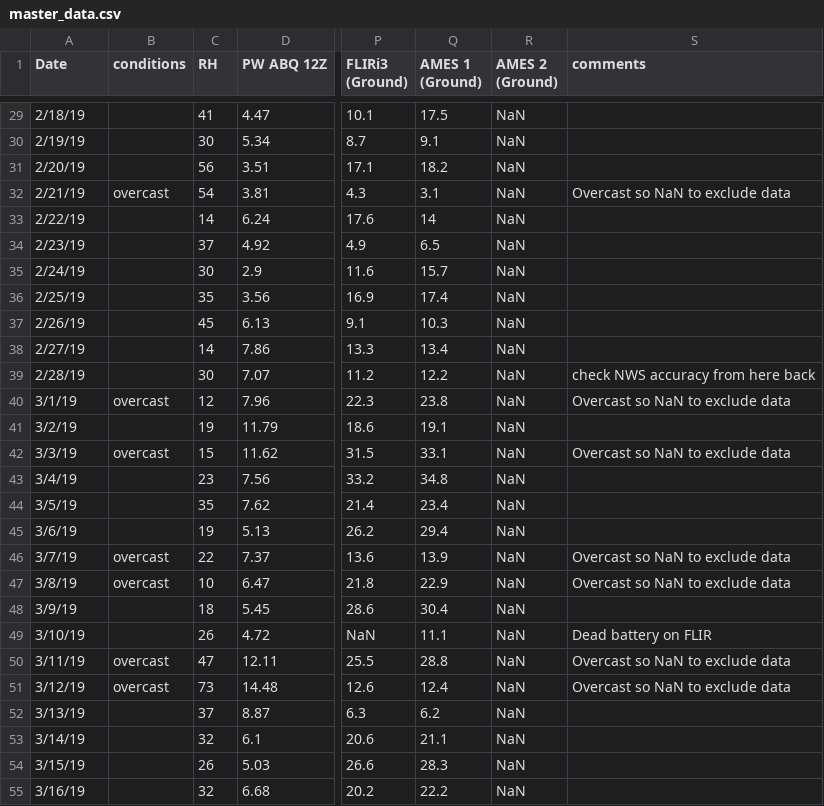
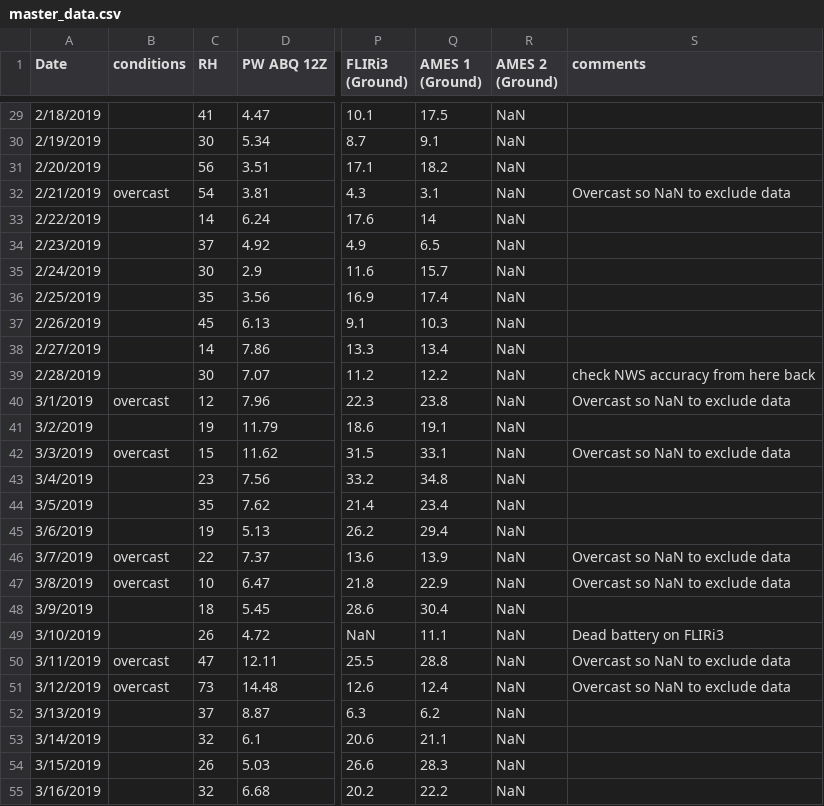
Before and after one commit to physicsgoddess1972/Precipitable-Water-Model, a CSV file: data/master_data.csv, drawn as a sheet; only a part is shown, gaps mark what is left out; the diff covers the shown part only; the diff names each change by its address in the sheet, - before the commit and + after, or states it on an @@ line.

```diff
--- a/data/master_data.csv
+++ b/data/master_data.csv
-A29 (Date): 2/18/19
+A29 (Date): 2/18/2019
-A30 (Date): 2/19/19
+A30 (Date): 2/19/2019
-A31 (Date): 2/20/19
+A31 (Date): 2/20/2019
-A32 (Date): 2/21/19
+A32 (Date): 2/21/2019
-A33 (Date): 2/22/19
+A33 (Date): 2/22/2019
-A34 (Date): 2/23/19
+A34 (Date): 2/23/2019
-A35 (Date): 2/24/19
+A35 (Date): 2/24/2019
-A36 (Date): 2/25/19
+A36 (Date): 2/25/2019
-A37 (Date): 2/26/19
+A37 (Date): 2/26/2019
-A38 (Date): 2/27/19
+A38 (Date): 2/27/2019
-A39 (Date): 2/28/19
+A39 (Date): 2/28/2019
-A40 (Date): 3/1/19
+A40 (Date): 3/1/2019
-A41 (Date): 3/2/19
+A41 (Date): 3/2/2019
-A42 (Date): 3/3/19
+A42 (Date): 3/3/2019
-A43 (Date): 3/4/19
+A43 (Date): 3/4/2019
-A44 (Date): 3/5/19
+A44 (Date): 3/5/2019
-A45 (Date): 3/6/19
+A45 (Date): 3/6/2019
-A46 (Date): 3/7/19
+A46 (Date): 3/7/2019
-A47 (Date): 3/8/19
+A47 (Date): 3/8/2019
-A48 (Date): 3/9/19
+A48 (Date): 3/9/2019
-A49 (Date): 3/10/19
+A49 (Date): 3/10/2019
-S49 (comments): Dead battery on FLIR
+S49 (comments): Dead battery on FLIRi3
-A50 (Date): 3/11/19
+A50 (Date): 3/11/2019
-A51 (Date): 3/12/19
+A51 (Date): 3/12/2019
-A52 (Date): 3/13/19
+A52 (Date): 3/13/2019
-A53 (Date): 3/14/19
+A53 (Date): 3/14/2019
-A54 (Date): 3/15/19
+A54 (Date): 3/15/2019
-A55 (Date): 3/16/19
+A55 (Date): 3/16/2019
```
Also changed, not shown: 119 edited cells elsewhere in this file, 11 other files.
